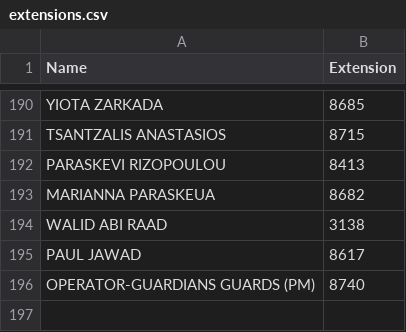
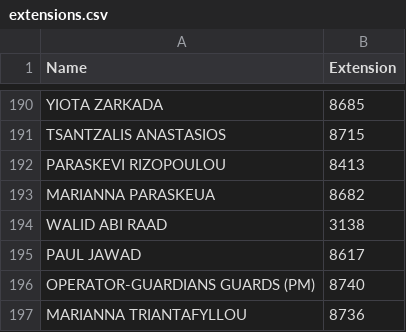
Before and after one commit to Kaniatsos/streamlit-name-search, a CSV file: extensions.csv, drawn as a sheet; only a part is shown, gaps mark what is left out.

Commit message:
Update extensions.csv

```diff
--- a/extensions.csv
+++ b/extensions.csv
@@ -196 +196,2 @@ PAUL JAWAD;8617
 OPERATOR-GUARDIANS GUARDS (PM);8740
+MARIANNA TRIANTAFYLLOU;8736
```
